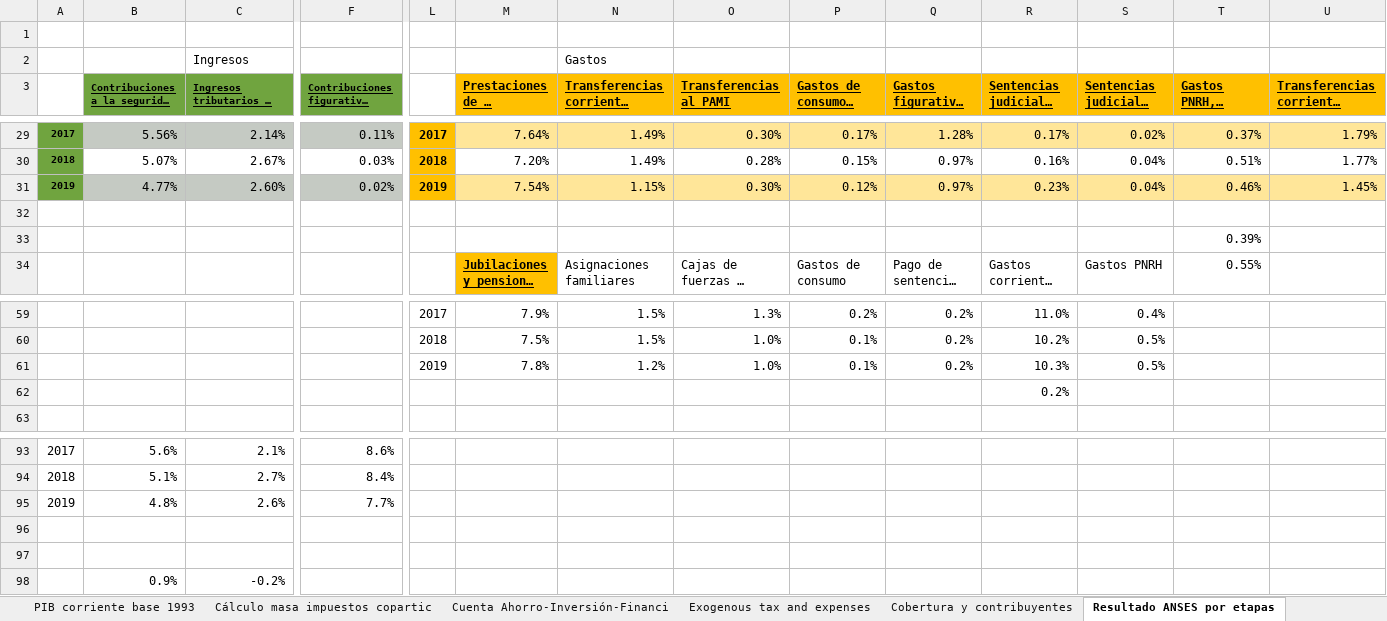
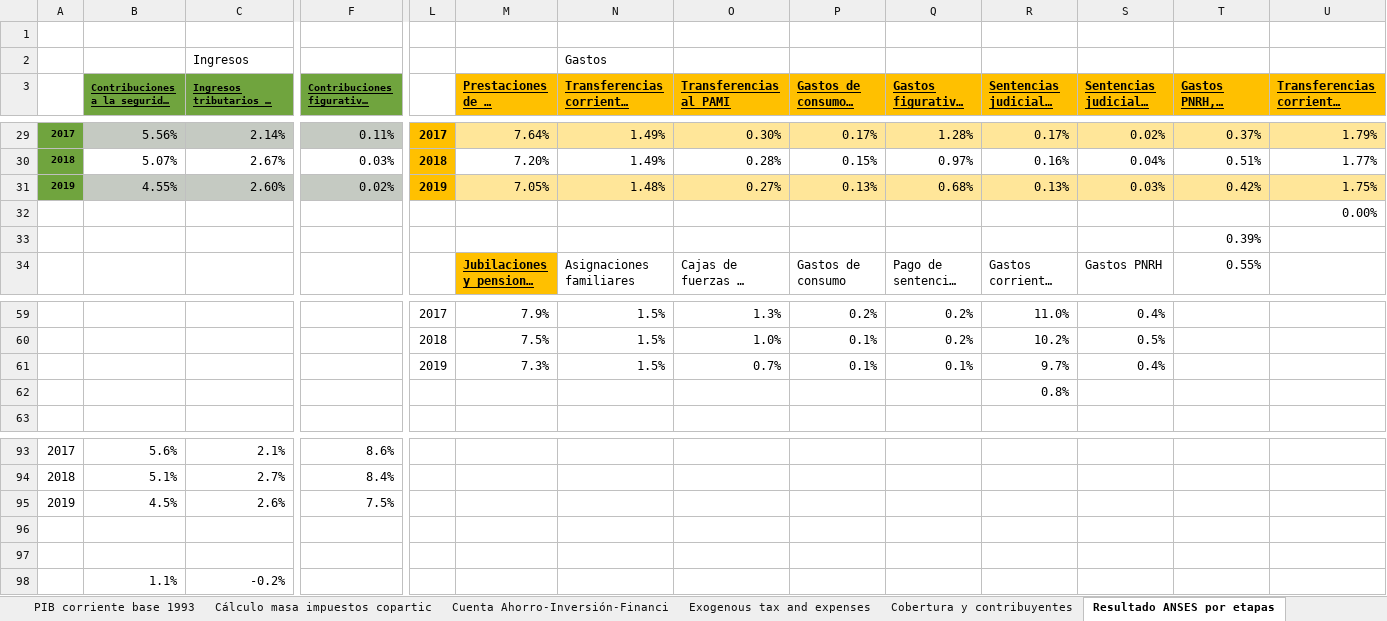
Before and after one commit to leonardo-calcagno/MISSAR, an Excel workbook: Excel_files_for_MISSAR/Social_security_data/ANSES measured economic result.xlsx, sheet Resultado ANSES por etapas, drawn as a sheet; only a part is shown, gaps mark what is left out; long unchanged cells end in …; values as stored, in another font and other column widths than the file's, no borders; charts and pictures not drawn; removed rows and columns are numbered as before the commit, all else as after; rows hold the shown columns only; the diff covers the shown part only; the diff names each change by its address in the sheet, - before the commit and + after, or states it on an @@ line.

Commit message:
Measure 2019 ANSES deficit with 2019 Investment Account data; lower measured social security expenditure (lower pensions and lower transfers for disability pensions and security personnel social security schemes)

```diff
--- a/Excel_files_for_MISSAR/Social_security_data/ANSES measured economic result.xlsx (sheet Resultado ANSES por etapas)
+++ b/Excel_files_for_MISSAR/Social_security_data/ANSES measured economic result.xlsx (sheet Resultado ANSES por etapas)
-row 31: 2019 | 4.77% | 2.60% | 0.02% | 2019 | 7.54% | 1.15% | 0.30% | 0.12% | 0.97% | 0.23% | 0.04% | 0.46% | 1.45%
-row 31: (empty)
+row 31: 2019 | 4.55% | 2.60% | 0.02% | 2019 | 7.05% | 1.48% | 0.27% | 0.13% | 0.68% | 0.13% | 0.03% | 0.42% | 1.75%
-A31 fill: none
+A31 fill: #70A43E
-B31:F31 fill: none
+B31:F31 fill: #C5CAC2
-L31 fill: none
+L31 fill: #FFC000
-M31:U31 fill: none
+M31:U31 fill: #FFE699
-row 33:  |  |  |  |  |  |  |  |  |  |  |  | 0.39%
+row 32:  |  |  |  |  |  |  |  |  |  |  |  |  | 0.00%
+row 33:  |  |  |  |  |  |  |  |  |  |  |  | 0.39%
-row 61:  |  |  |  | 2019 | 7.8% | 1.2% | 1.0% | 0.1% | 0.2% | 10.3% | 0.5%
+row 61:  |  |  |  | 2019 | 7.3% | 1.5% | 0.7% | 0.1% | 0.1% | 9.7% | 0.4%
-R62: 0.2%
+R62: 0.8%
-B95: 4.8%
+B95: 4.5%
-F95: 7.7%
+F95: 7.5%
-B98: 0.9%
+B98: 1.1%
```
Also changed, not shown: cell formats elsewhere in this sheet, sheet Cuenta Ahorro-Inversión-Financi, sheet IVA, formulas that keep their value, charts or pictures, Excel_files_for_MISSAR/Social_security_data/ANSES measured economic result detailed graph.xlsx.
